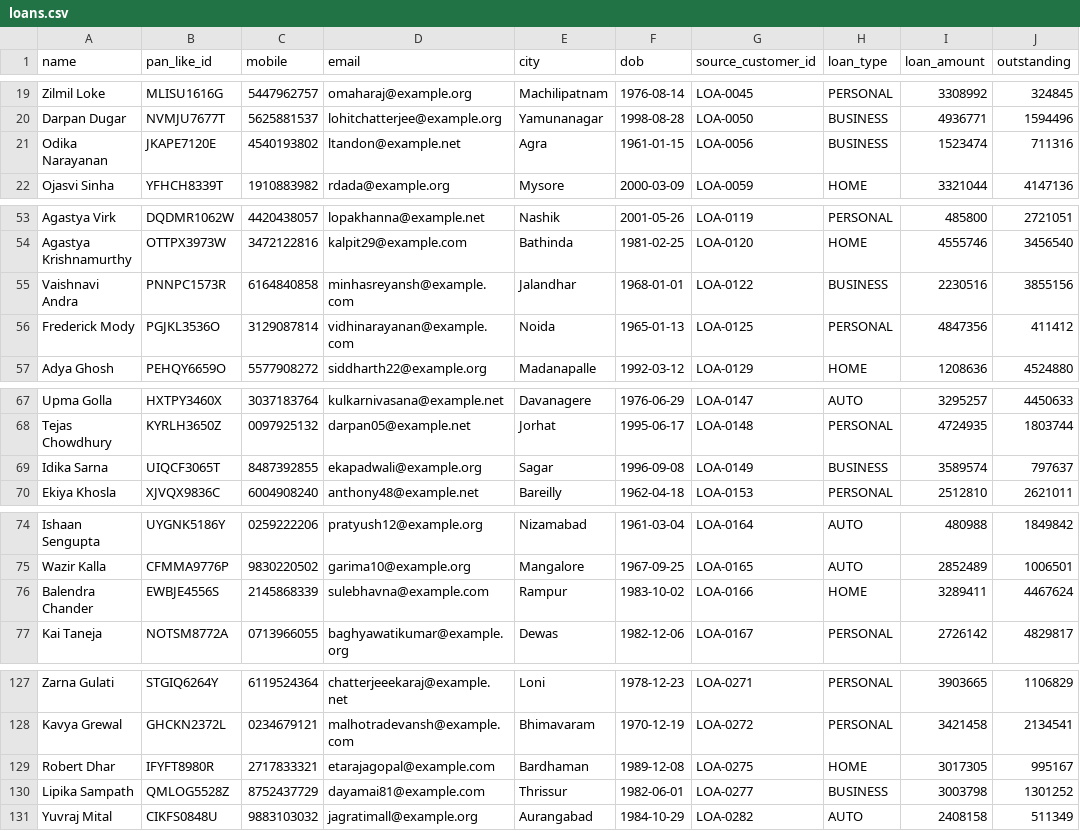
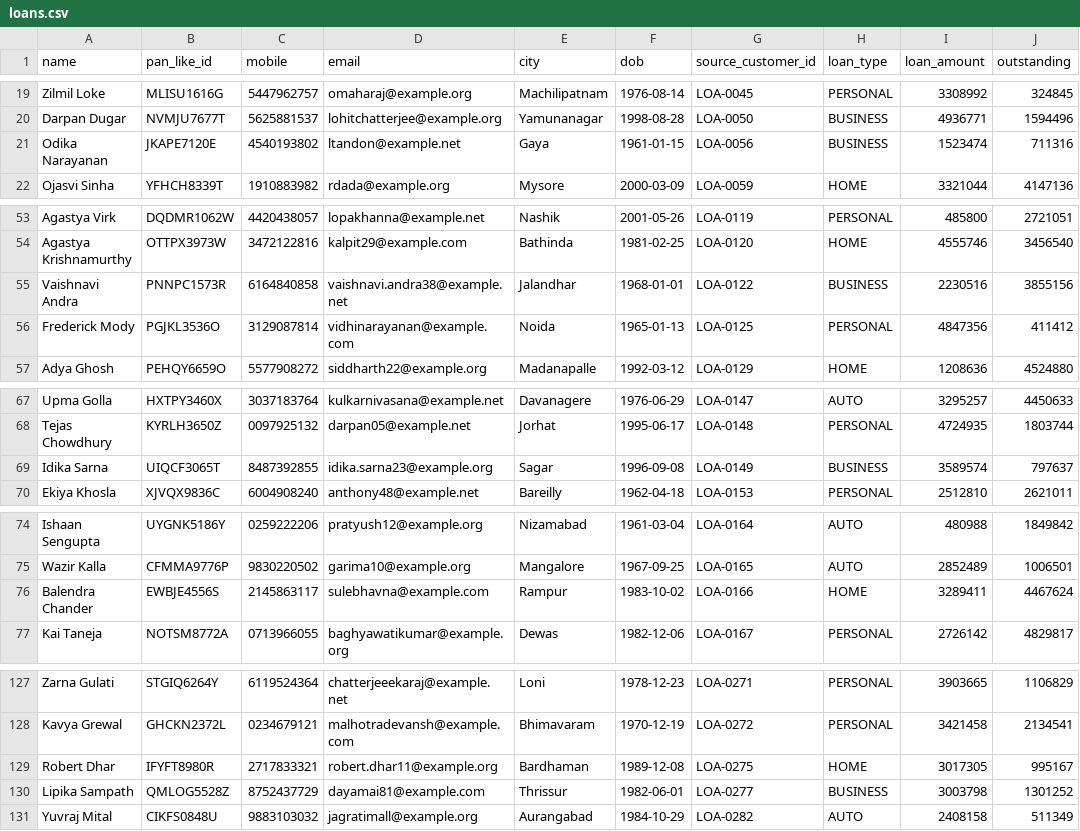
Before and after one commit to jainkrisha/unifyX, a CSV file: backend/data/raw/financial/loans.csv, drawn as a sheet; only a part is shown, gaps mark what is left out; the diff covers the shown part only; the diff names each change by its address in the sheet, - before the commit and + after, or states it on an @@ line.

```diff
--- a/backend/data/raw/financial/loans.csv
+++ b/backend/data/raw/financial/loans.csv
-E21 (city): Agra
+E21 (city): Gaya
-D55 (email): minhasreyansh@example.com
+D55 (email): vaishnavi.andra38@example.net
-D69 (email): ekapadwali@example.org
+D69 (email): idika.sarna23@example.org
-C76 (mobile): 2145868339
+C76 (mobile): 2145863117
-D129 (email): etarajagopal@example.com
+D129 (email): robert.dhar11@example.org
```
Also changed, not shown: 8 edited cells elsewhere in this file, backend/data/raw/financial/insurance.csv, backend/data/raw/financial/mutual_funds.csv, 13 other files.
